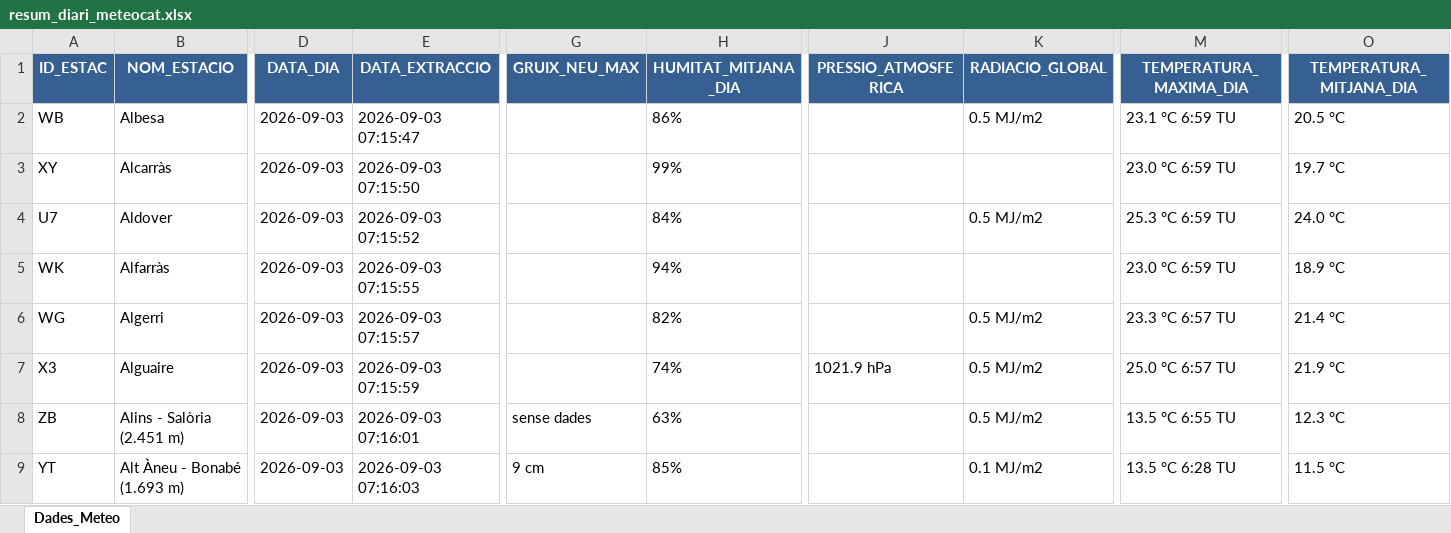
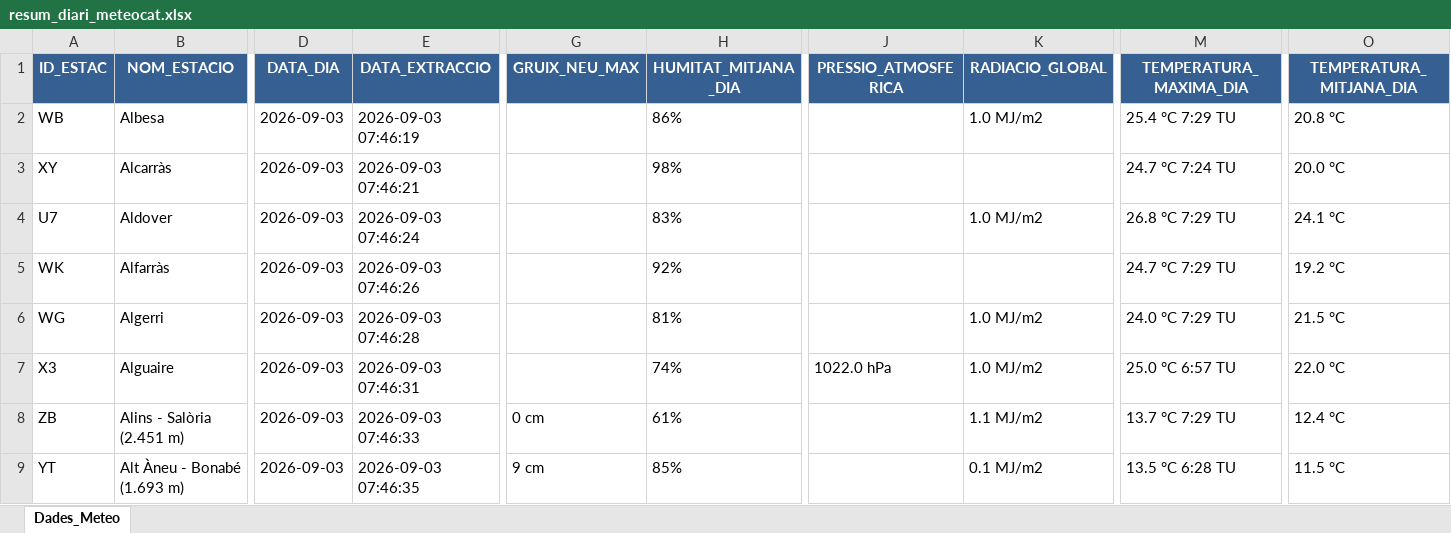
Before and after one commit to joandecorts/getdailydate, an Excel workbook: src/data/resum_diari_meteocat.xlsx, sheet Dades_Meteo, drawn as a sheet; only a part is shown, gaps mark what is left out; values as stored, in another font and other column widths than the file's, no borders; the diff covers the shown part only; the diff names each change by its address in the sheet, - before the commit and + after, or states it on an @@ line.

```diff
--- a/src/data/resum_diari_meteocat.xlsx (sheet Dades_Meteo)
+++ b/src/data/resum_diari_meteocat.xlsx (sheet Dades_Meteo)
-E2 (DATA_EXTRACCIO): 2026-09-03 07:15:47
+E2 (DATA_EXTRACCIO): 2026-09-03 07:46:19
-K2 (RADIACIO_GLOBAL): 0.5 MJ/m2
+K2 (RADIACIO_GLOBAL): 1.0 MJ/m2
-M2 (TEMPERATURA_MAXIMA_DIA): 23.1 °C 6:59 TU
+M2 (TEMPERATURA_MAXIMA_DIA): 25.4 °C 7:29 TU
-O2 (TEMPERATURA_MITJANA_DIA): 20.5 °C
+O2 (TEMPERATURA_MITJANA_DIA): 20.8 °C
-E3 (DATA_EXTRACCIO): 2026-09-03 07:15:50
+E3 (DATA_EXTRACCIO): 2026-09-03 07:46:21
-H3 (HUMITAT_MITJANA_DIA): 99%
+H3 (HUMITAT_MITJANA_DIA): 98%
-M3 (TEMPERATURA_MAXIMA_DIA): 23.0 °C 6:59 TU
+M3 (TEMPERATURA_MAXIMA_DIA): 24.7 °C 7:24 TU
-O3 (TEMPERATURA_MITJANA_DIA): 19.7 °C
+O3 (TEMPERATURA_MITJANA_DIA): 20.0 °C
-E4 (DATA_EXTRACCIO): 2026-09-03 07:15:52
+E4 (DATA_EXTRACCIO): 2026-09-03 07:46:24
-H4 (HUMITAT_MITJANA_DIA): 84%
+H4 (HUMITAT_MITJANA_DIA): 83%
-K4 (RADIACIO_GLOBAL): 0.5 MJ/m2
+K4 (RADIACIO_GLOBAL): 1.0 MJ/m2
-M4 (TEMPERATURA_MAXIMA_DIA): 25.3 °C 6:59 TU
+M4 (TEMPERATURA_MAXIMA_DIA): 26.8 °C 7:29 TU
-O4 (TEMPERATURA_MITJANA_DIA): 24.0 °C
+O4 (TEMPERATURA_MITJANA_DIA): 24.1 °C
-E5 (DATA_EXTRACCIO): 2026-09-03 07:15:55
+E5 (DATA_EXTRACCIO): 2026-09-03 07:46:26
-H5 (HUMITAT_MITJANA_DIA): 94%
+H5 (HUMITAT_MITJANA_DIA): 92%
-M5 (TEMPERATURA_MAXIMA_DIA): 23.0 °C 6:59 TU
+M5 (TEMPERATURA_MAXIMA_DIA): 24.7 °C 7:29 TU
-O5 (TEMPERATURA_MITJANA_DIA): 18.9 °C
+O5 (TEMPERATURA_MITJANA_DIA): 19.2 °C
-E6 (DATA_EXTRACCIO): 2026-09-03 07:15:57
+E6 (DATA_EXTRACCIO): 2026-09-03 07:46:28
-H6 (HUMITAT_MITJANA_DIA): 82%
+H6 (HUMITAT_MITJANA_DIA): 81%
-K6:K7 (RADIACIO_GLOBAL): 0.5 MJ/m2
+K6:K7 (RADIACIO_GLOBAL): 1.0 MJ/m2
-M6 (TEMPERATURA_MAXIMA_DIA): 23.3 °C 6:57 TU
+M6 (TEMPERATURA_MAXIMA_DIA): 24.0 °C 7:29 TU
-O6 (TEMPERATURA_MITJANA_DIA): 21.4 °C
+O6 (TEMPERATURA_MITJANA_DIA): 21.5 °C
-E7 (DATA_EXTRACCIO): 2026-09-03 07:15:59
+E7 (DATA_EXTRACCIO): 2026-09-03 07:46:31
-J7 (PRESSIO_ATMOSFERICA): 1021.9 hPa
+J7 (PRESSIO_ATMOSFERICA): 1022.0 hPa
-O7 (TEMPERATURA_MITJANA_DIA): 21.9 °C
+O7 (TEMPERATURA_MITJANA_DIA): 22.0 °C
-E8 (DATA_EXTRACCIO): 2026-09-03 07:16:01
+E8 (DATA_EXTRACCIO): 2026-09-03 07:46:33
-G8 (GRUIX_NEU_MAX): sense dades
+G8 (GRUIX_NEU_MAX): 0 cm
-H8 (HUMITAT_MITJANA_DIA): 63%
+H8 (HUMITAT_MITJANA_DIA): 61%
-K8 (RADIACIO_GLOBAL): 0.5 MJ/m2
+K8 (RADIACIO_GLOBAL): 1.1 MJ/m2
-M8 (TEMPERATURA_MAXIMA_DIA): 13.5 °C 6:55 TU
+M8 (TEMPERATURA_MAXIMA_DIA): 13.7 °C 7:29 TU
-O8 (TEMPERATURA_MITJANA_DIA): 12.3 °C
+O8 (TEMPERATURA_MITJANA_DIA): 12.4 °C
-E9 (DATA_EXTRACCIO): 2026-09-03 07:16:03
+E9 (DATA_EXTRACCIO): 2026-09-03 07:46:35
```
Also changed, not shown: 863 edited cells elsewhere in this sheet, 3 other files.
